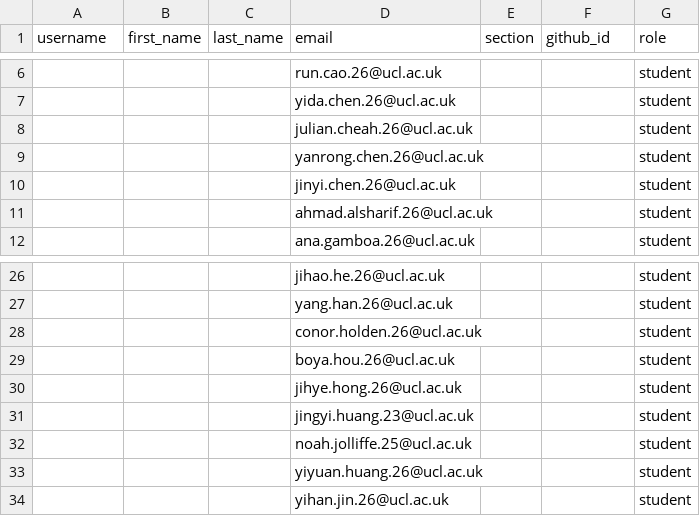
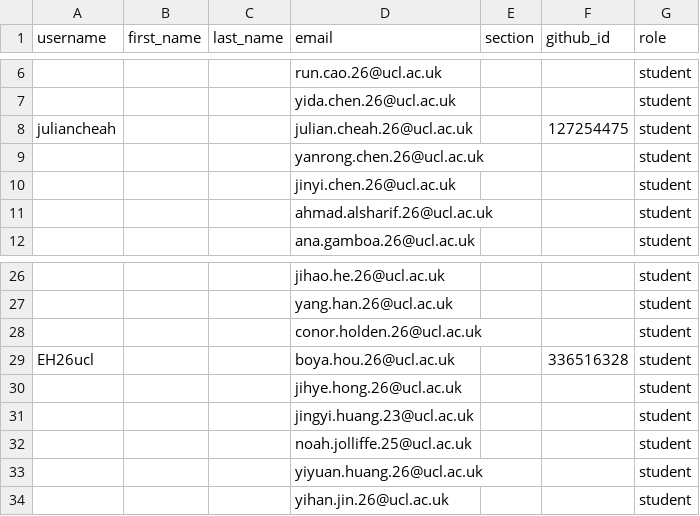
Before and after one commit to CASA0005-coursework/classroom50, a CSV file: casa0005-2026-2027/roster.csv, drawn as a sheet; only a part is shown, gaps mark what is left out; the diff names each change by its address in the sheet, - before the commit and + after, or states it on an @@ line.

Commit message:
[Classroom 50] Sync roster from teams: casa0005-2026-2027

```diff
--- a/casa0005-2026-2027/roster.csv
+++ b/casa0005-2026-2027/roster.csv
-A8 (username): (empty)
+A8 (username): juliancheah
-F8 (github_id): (empty)
+F8 (github_id): 127254475
-A29 (username): (empty)
+A29 (username): EH26ucl
-F29 (github_id): (empty)
+F29 (github_id): 336516328
```
